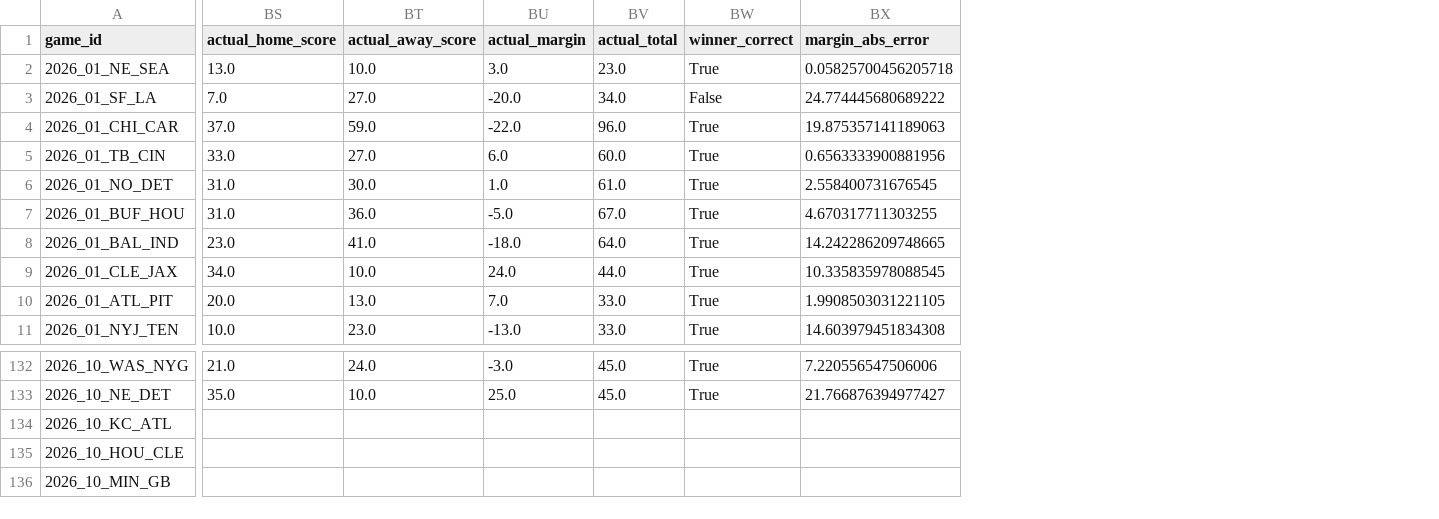
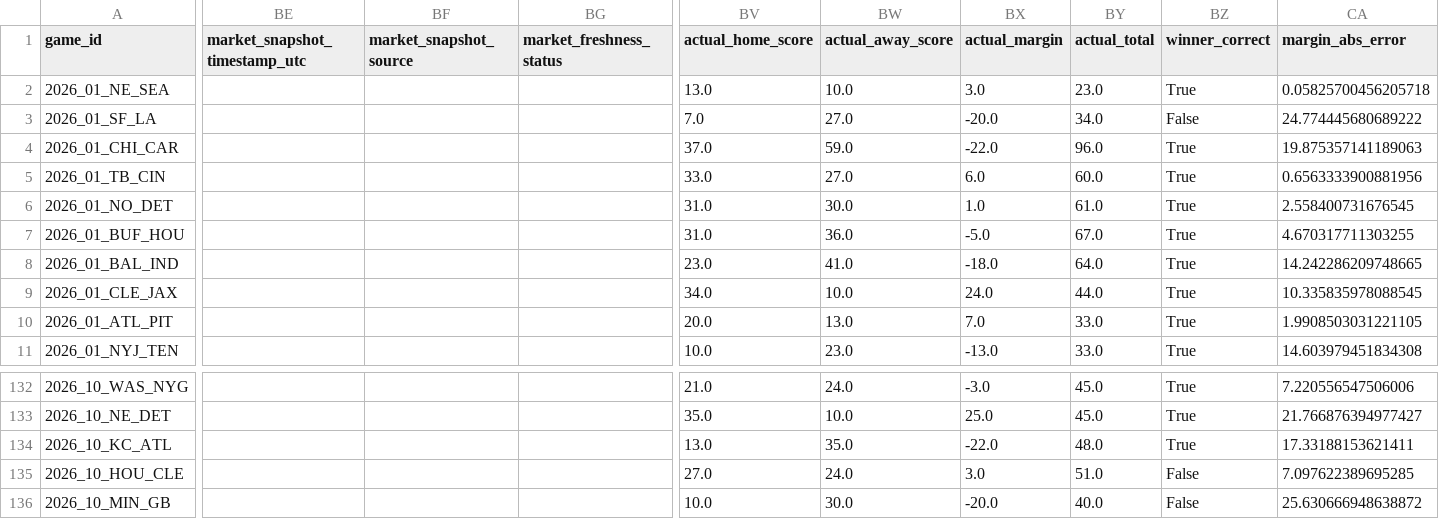
Before and after one commit to levine26/nfl-forecast-model, a CSV file: outputs/prediction_history.csv, drawn as a sheet; only a part is shown, gaps mark what is left out; addresses are those after the commit; the diff covers the shown part only; the diff names each change by its address in the sheet, - before the commit and + after, or states it on an @@ line.

```diff
--- a/outputs/prediction_history.csv
+++ b/outputs/prediction_history.csv
+column BE (market_snapshot_timestamp_utc), empty
+column BF (market_snapshot_source), empty
+column BG (market_freshness_status), empty
-BV134 (actual_home_score): (empty)
+BV134 (actual_home_score): 13.0
-BW134 (actual_away_score): (empty)
+BW134 (actual_away_score): 35.0
-BX134 (actual_margin): (empty)
+BX134 (actual_margin): -22.0
-BY134 (actual_total): (empty)
+BY134 (actual_total): 48.0
-BZ134 (winner_correct): (empty)
+BZ134 (winner_correct): True
-CA134 (margin_abs_error): (empty)
+CA134 (margin_abs_error): 17.33188153621411
-BV135 (actual_home_score): (empty)
+BV135 (actual_home_score): 27.0
-BW135 (actual_away_score): (empty)
+BW135 (actual_away_score): 24.0
-BX135 (actual_margin): (empty)
+BX135 (actual_margin): 3.0
-BY135 (actual_total): (empty)
+BY135 (actual_total): 51.0
-BZ135:BZ136 (winner_correct): (empty)
+BZ135:BZ136 (winner_correct): False
-CA135 (margin_abs_error): (empty)
+CA135 (margin_abs_error): 7.097622389695285
-BV136 (actual_home_score): (empty)
+BV136 (actual_home_score): 10.0
-BW136 (actual_away_score): (empty)
+BW136 (actual_away_score): 30.0
-BX136 (actual_margin): (empty)
+BX136 (actual_margin): -20.0
-BY136 (actual_total): (empty)
+BY136 (actual_total): 40.0
-CA136 (margin_abs_error): (empty)
+CA136 (margin_abs_error): 25.630666948638872
```
Also changed, not shown: 71 edited cells elsewhere in this file, outputs/market_t120_research.csv, outputs/this_week.csv, 2 other files.
